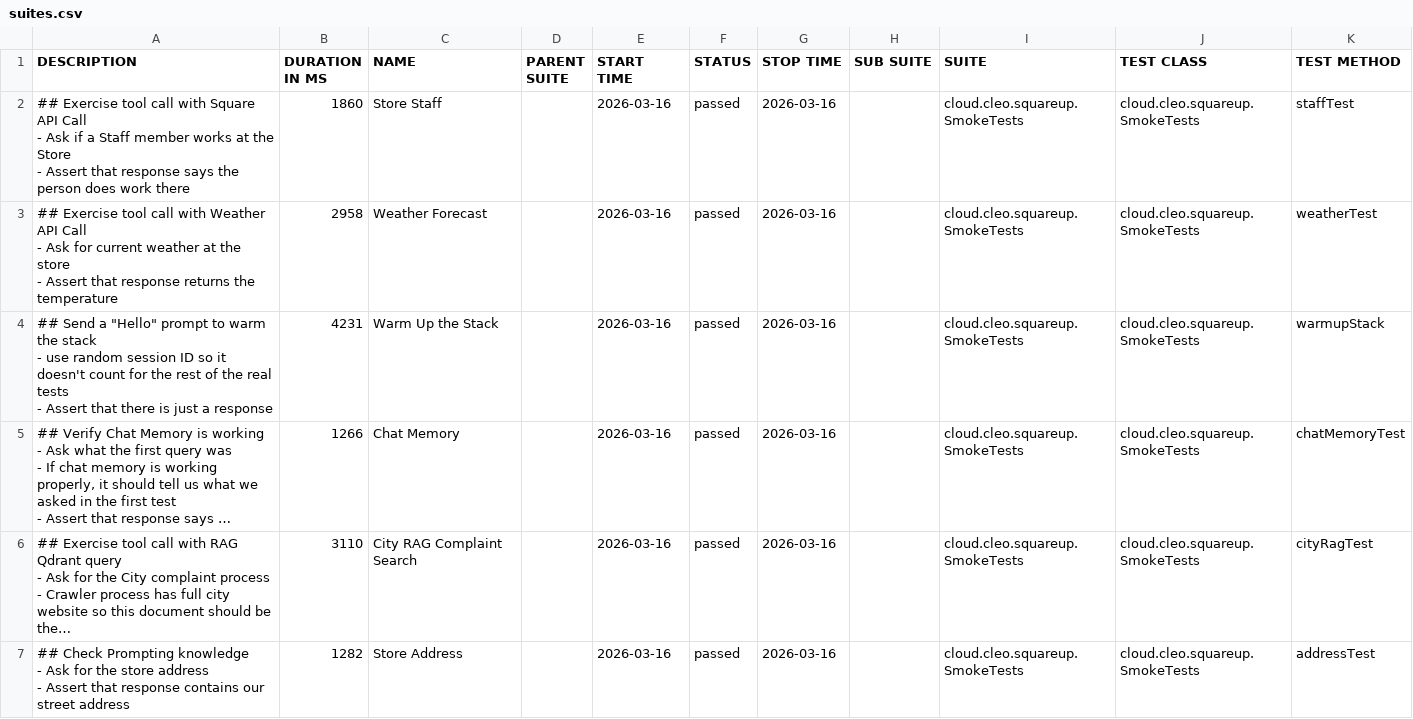
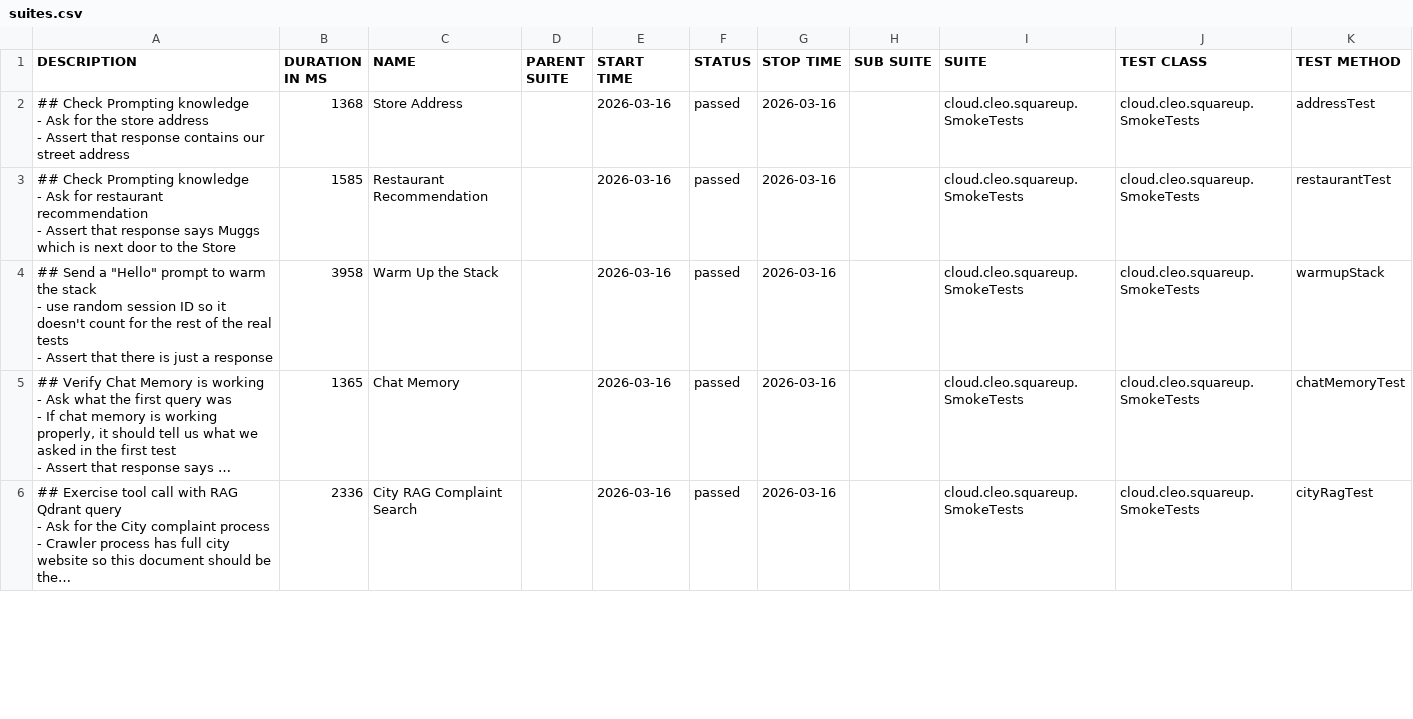
Before and after one commit to docwho2/java-squareup-spring-ai-ivr, a CSV file: us.amazon.nova-2-lite-v1_0/SmokeTests/data/suites.csv, drawn as a sheet; only a part is shown; long unchanged cells end in …; removed rows and columns are numbered as before the commit, all else as after; ↵ is a line break in a cell; the diff covers the shown part only; the diff names each change by its address in the sheet, - before the commit and + after, or states it on an @@ line.

```diff
--- a/us.amazon.nova-2-lite-v1_0/SmokeTests/data/suites.csv
+++ b/us.amazon.nova-2-lite-v1_0/SmokeTests/data/suites.csv
-A2 (DESCRIPTION): ## Exercise tool call with Square API Call ↵ - Ask if a Staff member works at the Store ↵ - Assert that response says the person does work there
+A2 (DESCRIPTION): ## Check Prompting knowledge ↵ - Ask for the store address ↵ - Assert that response contains our street address
-B2 (DURATION IN MS): 1860
+B2 (DURATION IN MS): 1368
-C2 (NAME): Store Staff
+C2 (NAME): Store Address
-K2 (TEST METHOD): staffTest
+K2 (TEST METHOD): addressTest
-A3 (DESCRIPTION): ## Exercise tool call with Weather API Call ↵ - Ask for current weather at the store ↵ - Assert that response returns the temperature
+A3 (DESCRIPTION): ## Check Prompting knowledge ↵ - Ask for restaurant recommendation ↵ - Assert that response says Muggs which is next door to the Store
-B3 (DURATION IN MS): 2958
+B3 (DURATION IN MS): 1585
-C3 (NAME): Weather Forecast
+C3 (NAME): Restaurant Recommendation
-K3 (TEST METHOD): weatherTest
+K3 (TEST METHOD): restaurantTest
-B4 (DURATION IN MS): 4231
+B4 (DURATION IN MS): 3958
-B5 (DURATION IN MS): 1266
+B5 (DURATION IN MS): 1365
-B6 (DURATION IN MS): 3110
+B6 (DURATION IN MS): 2336
-row 7: ## Check Prompting knowledge ↵ - Ask for the store address ↵ - Assert that response contains our street address | 1282 | Store Address |  | 2026-03-16 | passed | 2026-03-16 |  | cloud.cleo.squareup.SmokeTests | cloud.cleo.squareup.SmokeTests | addressTest
```
Also changed, not shown: 2 added rows, 1 removed row and 2 edited cells elsewhere in this file, us.amazon.nova-2-lite-v1_0/SmokeTests/data/behaviors.csv, 40 other files.
